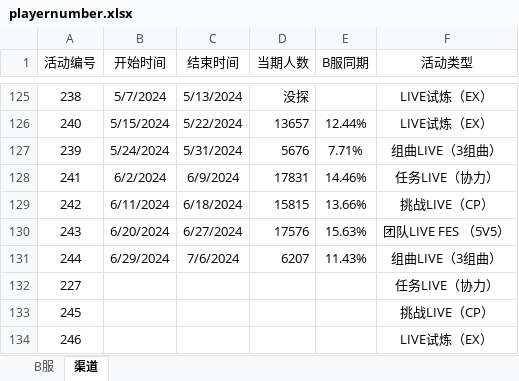
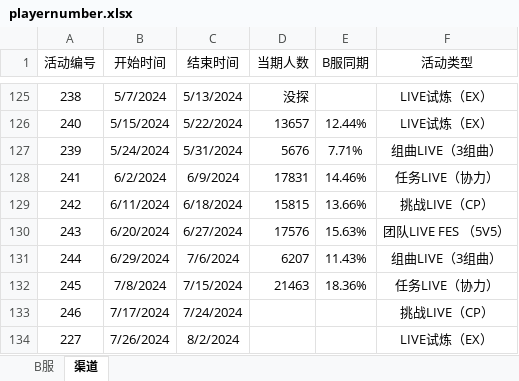
Before and after one commit to Yamamoto-2/tsugu-bangdream-bot, an Excel workbook: backend/config/playernumber.xlsx, sheet 渠道, drawn as a sheet; only a part is shown, gaps mark what is left out; values as stored, in another font and other column widths than the file's, no borders; removed rows and columns are numbered as before the commit, all else as after; the diff names each change by its address in the sheet, - before the commit and + after, or states it on an @@ line.

Commit message:
数据更新（245）

```diff
--- a/backend/config/playernumber.xlsx (sheet 渠道)
+++ b/backend/config/playernumber.xlsx (sheet 渠道)
-row 132: 227 |  |  |  |  | 任务LIVE（协力）
-B132 (开始时间): (empty)
+B132 (开始时间): 7/8/2024
-C132 (结束时间): (empty)
+C132 (结束时间): 7/15/2024
-D132 (当期人数): (empty)
+D132 (当期人数): 21463
-E132 (B服同期): (empty)
+E132 (B服同期): 18.36%
-F132 (活动类型): 挑战LIVE（CP）
+F132 (活动类型): 任务LIVE（协力）
-B133 (开始时间): (empty)
+B133 (开始时间): 7/17/2024
-C133 (结束时间): (empty)
+C133 (结束时间): 7/24/2024
-F133 (活动类型): LIVE试炼（EX）
+F133 (活动类型): 挑战LIVE（CP）
+row 134: 227 | 7/26/2024 | 8/2/2024 |  |  | LIVE试炼（EX）
```
Also changed, not shown: sheet B服.
